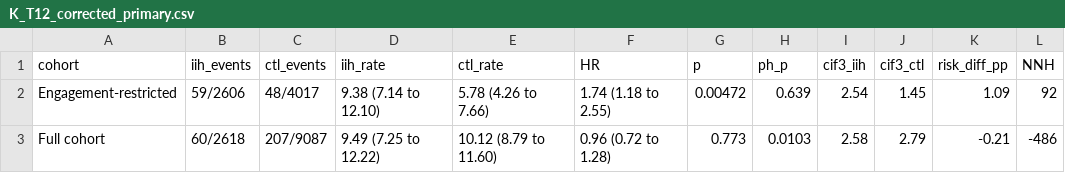
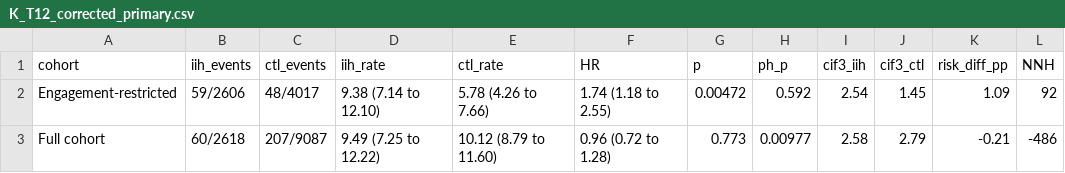
Before and after one commit to Selim-tarek/IIH-and-Epilepsy, a CSV file: outputs/tables/K_T12_corrected_primary.csv, drawn as a sheet.

```diff
--- a/outputs/tables/K_T12_corrected_primary.csv
+++ b/outputs/tables/K_T12_corrected_primary.csv
@@ -1,3 +1,3 @@
 "cohort","iih_events","ctl_events","iih_rate","ctl_rate","HR","p","ph_p","cif3_iih","cif3_ctl","risk_diff_pp","NNH"
-"Engagement-restricted","59/2606","48/4017","9.38 (7.14 to 12.10)","5.78 (4.26 to 7.66)","1.74 (1.18 to 2.55)",0.00472,0.639,2.54,1.45,1.09,92
-"Full cohort","60/2618","207/9087","9.49 (7.25 to 12.22)","10.12 (8.79 to 11.60)","0.96 (0.72 to 1.28)",0.773,0.0103,2.58,2.79,-0.21,-486
+"Engagement-restricted","59/2606","48/4017","9.38 (7.14 to 12.10)","5.78 (4.26 to 7.66)","1.74 (1.18 to 2.55)",0.00472,0.592,2.54,1.45,1.09,92
+"Full cohort","60/2618","207/9087","9.49 (7.25 to 12.22)","10.12 (8.79 to 11.60)","0.96 (0.72 to 1.28)",0.773,0.00977,2.58,2.79,-0.21,-486
```
Also changed, not shown: outputs/tables/K_T13_secondary_recurrent.csv, 2 other files.
